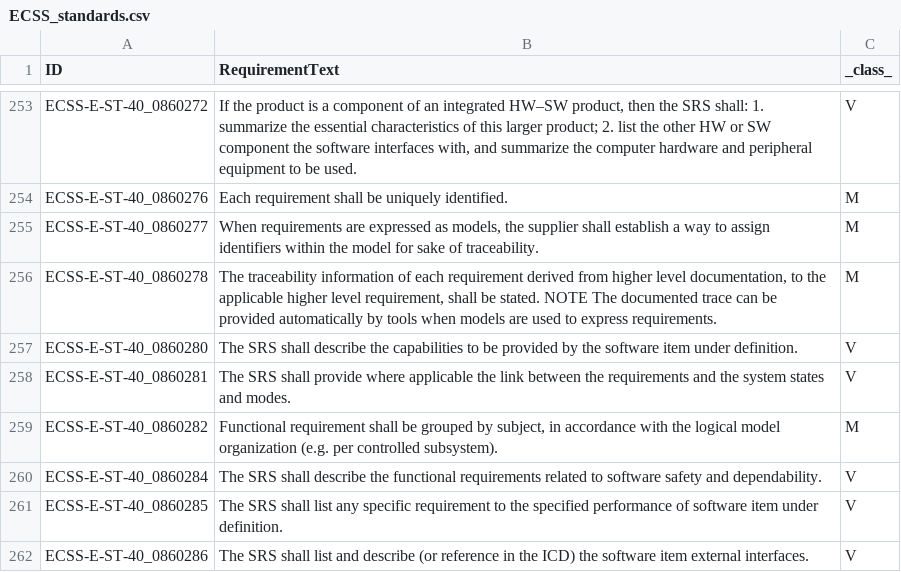
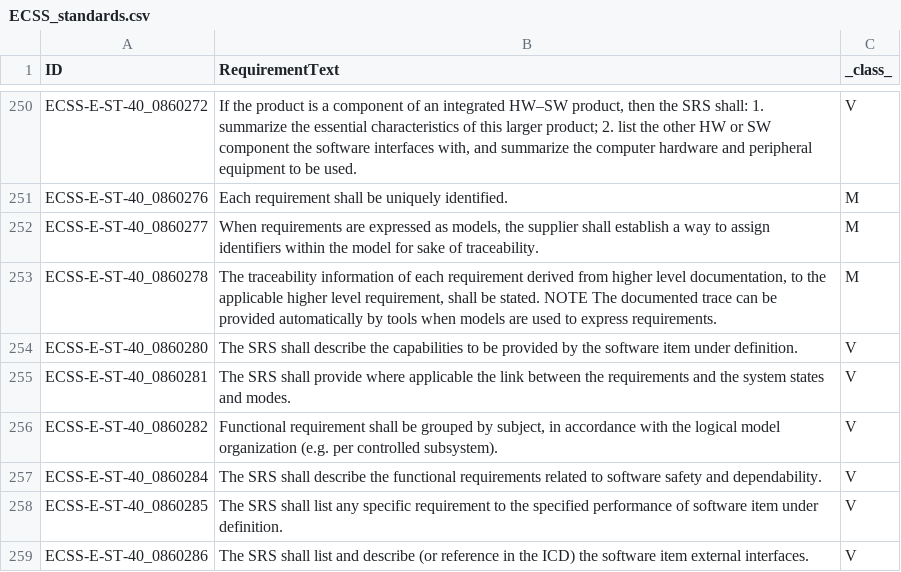
Before and after one commit to k-grosser/requirementsclassification, a CSV file: 0_data_collection/output/ECSS_standards.csv, drawn as a sheet; only a part is shown, gaps mark what is left out; the diff covers the shown part only.

```diff
--- a/0_data_collection/output/ECSS_standards.csv
+++ b/0_data_collection/output/ECSS_standards.csv
@@ -258,3 +255,3 @@ ECSS-E-ST-40_0860280,The SRS shall describe the capabilities to be provided by t
 ECSS-E-ST-40_0860281,The SRS shall provide where applicable the link between the requirements and the system states and modes.,V
-ECSS-E-ST-40_0860282,"Functional requirement shall be grouped by subject, in accordance with the logical model organization (e.g. per controlled subsystem).",M
+ECSS-E-ST-40_0860282,"Functional requirement shall be grouped by subject, in accordance with the logical model organization (e.g. per controlled subsystem).",V
 ECSS-E-ST-40_0860284,The SRS shall describe the functional requirements related to software safety and dependability.,V
```
Also changed, not shown: 19 removed rows and 1 edited cell elsewhere in this file, 1_preprocessing/output/req_preprocessed.csv, 12 other files.
